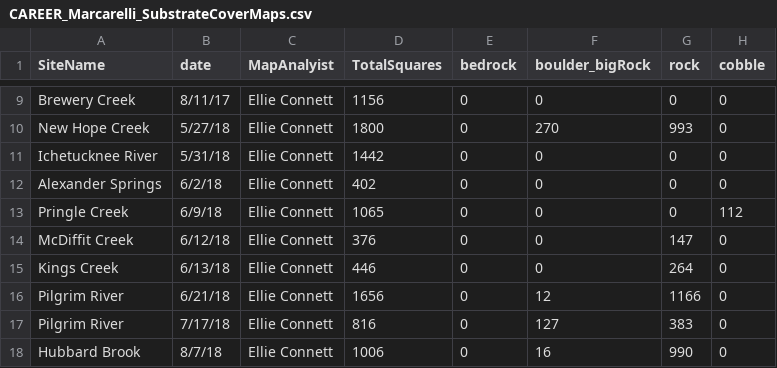
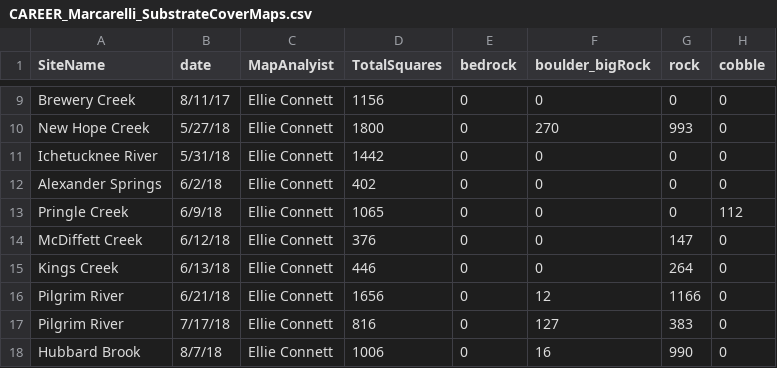
Before and after one commit to michelleckelly/Denitrification-EcosystemRespiration, a CSV file: data/substrateCover/CAREER_Marcarelli_SubstrateCoverMaps.csv, drawn as a sheet; only a part is shown, gaps mark what is left out; the diff names each change by its address in the sheet, - before the commit and + after, or states it on an @@ line.

```diff
--- a/data/substrateCover/CAREER_Marcarelli_SubstrateCoverMaps.csv
+++ b/data/substrateCover/CAREER_Marcarelli_SubstrateCoverMaps.csv
-A14 (SiteName): McDiffit Creek
+A14 (SiteName): McDiffett Creek
```
Also changed, not shown: data/CAREER_SiteAttributes.csv, data/CAREER_reachModeling.csv, 12 other files.
